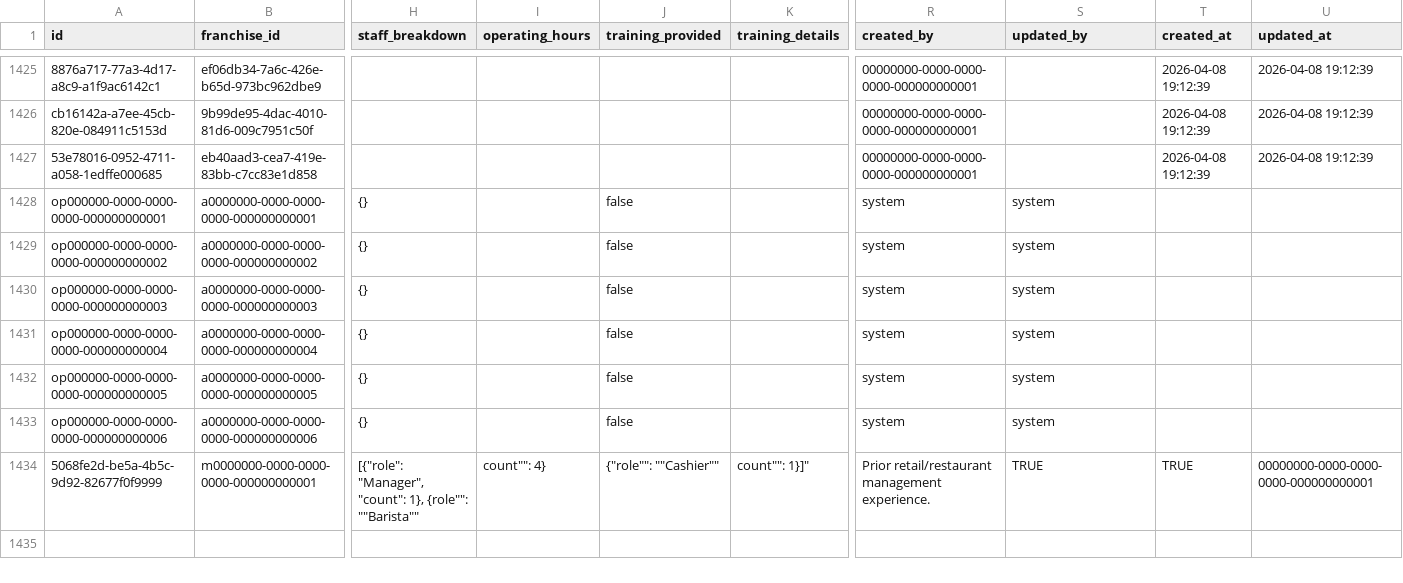
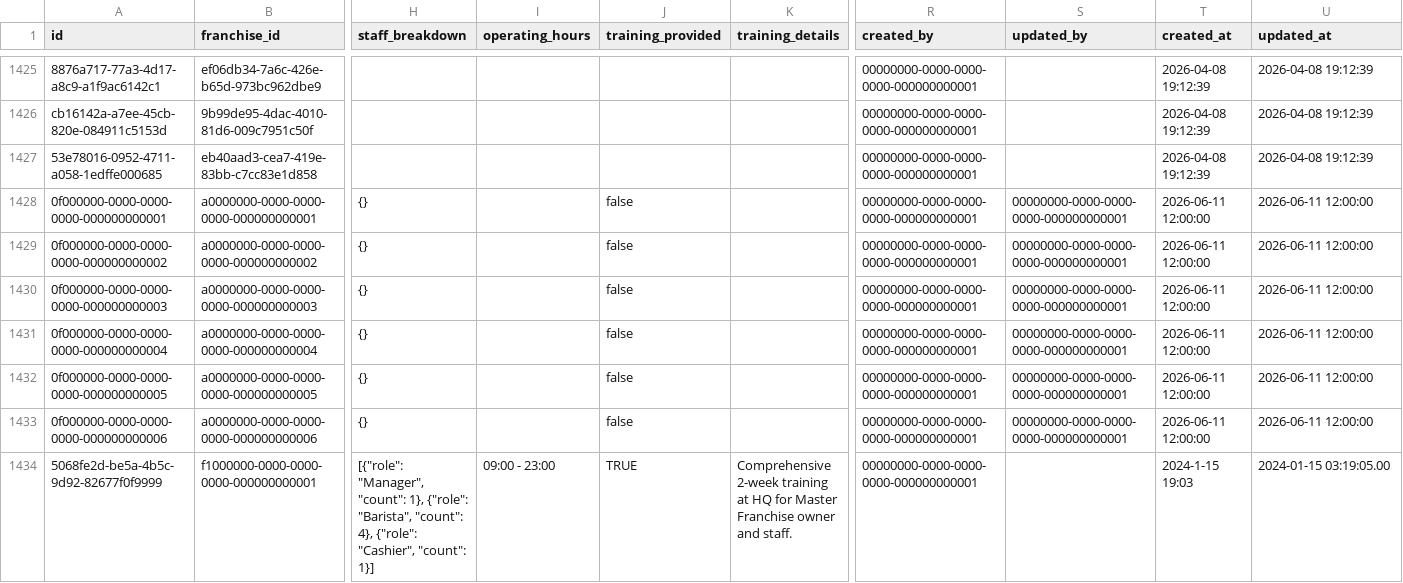
Before and after one commit to ShivcharanJalendra1908/Camunda-Workers, a CSV file: data/postgres/new_extracted/franchise_operations.csv, drawn as a sheet; only a part is shown, gaps mark what is left out; the diff covers the shown part only; the diff names each change by its address in the sheet, - before the commit and + after, or states it on an @@ line.

Commit message:
feat: add master franchise support, update association db

```diff
--- a/data/postgres/new_extracted/franchise_operations.csv
+++ b/data/postgres/new_extracted/franchise_operations.csv
-A1428 (id): op000000-0000-0000-0000-000000000001
+A1428 (id): 0f000000-0000-0000-0000-000000000001
-R1428:R1433 (created_by): system
+R1428:R1433 (created_by): 00000000-0000-0000-0000-000000000001
-S1428:S1433 (updated_by): system
+S1428:S1433 (updated_by): 00000000-0000-0000-0000-000000000001
-T1428:T1433 (created_at): (empty)
+T1428:T1433 (created_at): 2026-06-11 12:00:00
-U1428:U1433 (updated_at): (empty)
+U1428:U1433 (updated_at): 2026-06-11 12:00:00
-A1429 (id): op000000-0000-0000-0000-000000000002
+A1429 (id): 0f000000-0000-0000-0000-000000000002
-A1430 (id): op000000-0000-0000-0000-000000000003
+A1430 (id): 0f000000-0000-0000-0000-000000000003
-A1431 (id): op000000-0000-0000-0000-000000000004
+A1431 (id): 0f000000-0000-0000-0000-000000000004
-A1432 (id): op000000-0000-0000-0000-000000000005
+A1432 (id): 0f000000-0000-0000-0000-000000000005
-A1433 (id): op000000-0000-0000-0000-000000000006
+A1433 (id): 0f000000-0000-0000-0000-000000000006
-B1434 (franchise_id): m0000000-0000-0000-0000-000000000001
+B1434 (franchise_id): f1000000-0000-0000-0000-000000000001
-H1434 (staff_breakdown): …"count": 1}, {role"": ""Barista""
+H1434 (staff_breakdown): …"count": 1}, {"role": "Barista", "count": 4}, {"role": "Cashier", "count": 1}]
-I1434 (operating_hours): count"": 4}
+I1434 (operating_hours): 09:00 - 23:00
-J1434 (training_provided): {"role"": ""Cashier""
+J1434 (training_provided): TRUE
-K1434 (training_details): count"": 1}]"
+K1434 (training_details): Comprehensive 2-week training at HQ for Master Franchise owner and staff.
-R1434 (created_by): Prior retail/restaurant management experience.
+R1434 (created_by): 00000000-0000-0000-0000-000000000001
-S1434 (updated_by): TRUE
+S1434 (updated_by): (empty)
-T1434 (created_at): TRUE
+T1434 (created_at): 2024-1-15 19:03
-U1434 (updated_at): 00000000-0000-0000-0000-000000000001
+U1434 (updated_at): 2024-01-15 03:19:05.00
```
Also changed, not shown: 13 edited cells elsewhere in this file, data/postgres/new_extracted/franchise_business_overview.csv, data/postgres/new_extracted/franchise_categories.csv, 11 other files.
